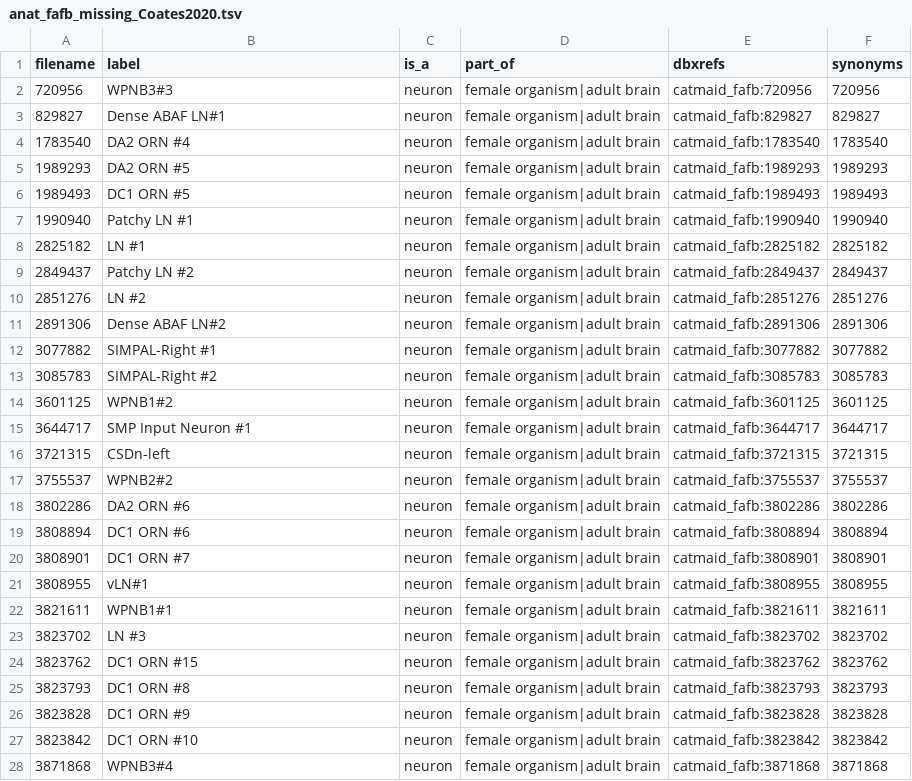
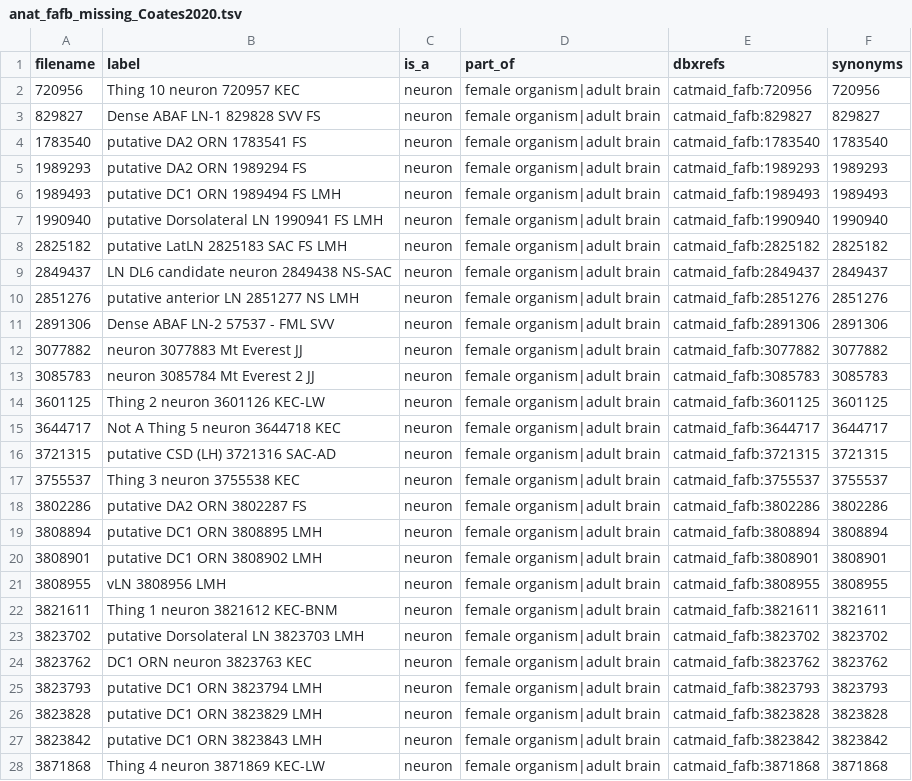
Before and after one commit to VirtualFlyBrain/VFB_reporting_results, a TSV file: anat_fafb_missing_Coates2020.tsv, drawn as a sheet; only a part is shown; the diff covers the shown part only.

```diff
--- a/anat_fafb_missing_Coates2020.tsv
+++ b/anat_fafb_missing_Coates2020.tsv
@@ -1,28 +1,28 @@
 filename	label	is_a	part_of	dbxrefs	synonyms
-720956	WPNB3#3	neuron	female organism|adult brain	catmaid_fafb:720956	720956
-829827	Dense ABAF LN#1	neuron	female organism|adult brain	catmaid_fafb:829827	829827
-1783540	DA2 ORN #4	neuron	female organism|adult brain	catmaid_fafb:1783540	1783540
-1989293	DA2 ORN #5	neuron	female organism|adult brain	catmaid_fafb:1989293	1989293
-1989493	DC1 ORN #5	neuron	female organism|adult brain	catmaid_fafb:1989493	1989493
-1990940	Patchy LN #1	neuron	female organism|adult brain	catmaid_fafb:1990940	1990940
-2825182	LN #1	neuron	female organism|adult brain	catmaid_fafb:2825182	2825182
-2849437	Patchy LN #2	neuron	female organism|adult brain	catmaid_fafb:2849437	2849437
-2851276	LN #2	neuron	female organism|adult brain	catmaid_fafb:2851276	2851276
-2891306	Dense ABAF LN#2	neuron	female organism|adult brain	catmaid_fafb:2891306	2891306
-3077882	SIMPAL-Right #1	neuron	female organism|adult brain	catmaid_fafb:3077882	3077882
-3085783	SIMPAL-Right #2	neuron	female organism|adult brain	catmaid_fafb:3085783	3085783
-3601125	WPNB1#2	neuron	female organism|adult brain	catmaid_fafb:3601125	3601125
-3644717	SMP Input Neuron #1	neuron	female organism|adult brain	catmaid_fafb:3644717	3644717
-3721315	CSDn-left	neuron	female organism|adult brain	catmaid_fafb:3721315	3721315
-3755537	WPNB2#2	neuron	female organism|adult brain	catmaid_fafb:3755537	3755537
-3802286	DA2 ORN #6	neuron	female organism|adult brain	catmaid_fafb:3802286	3802286
-3808894	DC1 ORN #6	neuron	female organism|adult brain	catmaid_fafb:3808894	3808894
-3808901	DC1 ORN #7	neuron	female organism|adult brain	catmaid_fafb:3808901	3808901
-3808955	vLN#1	neuron	female organism|adult brain	catmaid_fafb:3808955	3808955
-3821611	WPNB1#1	neuron	female organism|adult brain	catmaid_fafb:3821611	3821611
-3823702	LN #3	neuron	female organism|adult brain	catmaid_fafb:3823702	3823702
-3823762	DC1 ORN #15	neuron	female organism|adult brain	catmaid_fafb:3823762	3823762
-3823793	DC1 ORN #8	neuron	female organism|adult brain	catmaid_fafb:3823793	3823793
-3823828	DC1 ORN #9	neuron	female organism|adult brain	catmaid_fafb:3823828	3823828
-3823842	DC1 ORN #10	neuron	female organism|adult brain	catmaid_fafb:3823842	3823842
-3871868	WPNB3#4	neuron	female organism|adult brain	catmaid_fafb:3871868	3871868
+720956	Thing 10 neuron  720957 KEC	neuron	female organism|adult brain	catmaid_fafb:720956	720956
+829827	Dense ABAF LN-1 829828 SVV FS	neuron	female organism|adult brain	catmaid_fafb:829827	829827
+1783540	putative DA2 ORN 1783541 FS	neuron	female organism|adult brain	catmaid_fafb:1783540	1783540
+1989293	putative DA2 ORN 1989294 FS	neuron	female organism|adult brain	catmaid_fafb:1989293	1989293
+1989493	putative DC1 ORN 1989494 FS LMH	neuron	female organism|adult brain	catmaid_fafb:1989493	1989493
+1990940	putative Dorsolateral LN 1990941 FS LMH	neuron	female organism|adult brain	catmaid_fafb:1990940	1990940
+2825182	putative LatLN 2825183 SAC FS LMH	neuron	female organism|adult brain	catmaid_fafb:2825182	2825182
+2849437	LN DL6 candidate neuron 2849438 NS-SAC	neuron	female organism|adult brain	catmaid_fafb:2849437	2849437
+2851276	putative anterior LN 2851277 NS LMH	neuron	female organism|adult brain	catmaid_fafb:2851276	2851276
+2891306	Dense ABAF LN-2 57537 - FML SVV	neuron	female organism|adult brain	catmaid_fafb:2891306	2891306
+3077882	neuron 3077883 Mt Everest JJ	neuron	female organism|adult brain	catmaid_fafb:3077882	3077882
+3085783	neuron 3085784 Mt Everest 2 JJ	neuron	female organism|adult brain	catmaid_fafb:3085783	3085783
+3601125	Thing 2 neuron 3601126 KEC-LW	neuron	female organism|adult brain	catmaid_fafb:3601125	3601125
+3644717	Not A Thing 5 neuron 3644718 KEC	neuron	female organism|adult brain	catmaid_fafb:3644717	3644717
+3721315	putative CSD (LH) 3721316 SAC-AD	neuron	female organism|adult brain	catmaid_fafb:3721315	3721315
+3755537	Thing 3 neuron 3755538 KEC	neuron	female organism|adult brain	catmaid_fafb:3755537	3755537
+3802286	putative DA2 ORN 3802287 FS	neuron	female organism|adult brain	catmaid_fafb:3802286	3802286
+3808894	putative DC1 ORN 3808895 LMH	neuron	female organism|adult brain	catmaid_fafb:3808894	3808894
+3808901	putative DC1 ORN 3808902 LMH	neuron	female organism|adult brain	catmaid_fafb:3808901	3808901
+3808955	vLN 3808956 LMH	neuron	female organism|adult brain	catmaid_fafb:3808955	3808955
+3821611	Thing 1 neuron 3821612 KEC-BNM	neuron	female organism|adult brain	catmaid_fafb:3821611	3821611
+3823702	putative Dorsolateral LN 3823703 LMH	neuron	female organism|adult brain	catmaid_fafb:3823702	3823702
+3823762	DC1 ORN neuron 3823763 KEC	neuron	female organism|adult brain	catmaid_fafb:3823762	3823762
+3823793	putative DC1 ORN 3823794 LMH	neuron	female organism|adult brain	catmaid_fafb:3823793	3823793
+3823828	putative DC1 ORN 3823829 LMH	neuron	female organism|adult brain	catmaid_fafb:3823828	3823828
+3823842	putative DC1 ORN 3823843 LMH	neuron	female organism|adult brain	catmaid_fafb:3823842	3823842
+3871868	Thing 4 neuron 3871869 KEC-LW	neuron	female organism|adult brain	catmaid_fafb:3871868	3871868
```
Also changed, not shown: 164 edited cells elsewhere in this file, anat_fafb_missing_Dolan2019.tsv, anat_fafb_missing_Marin2020.tsv, 7 other files.
